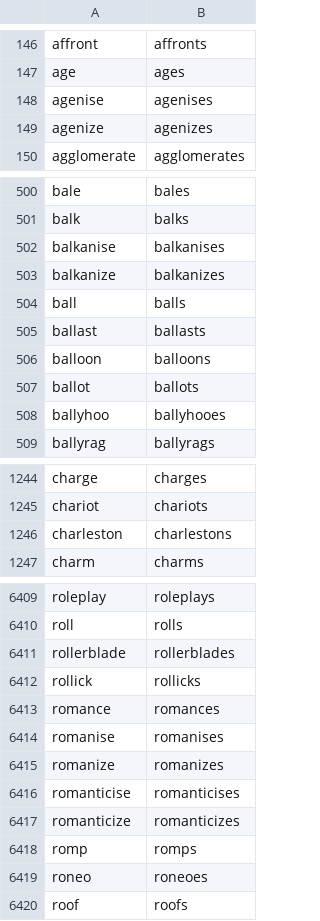
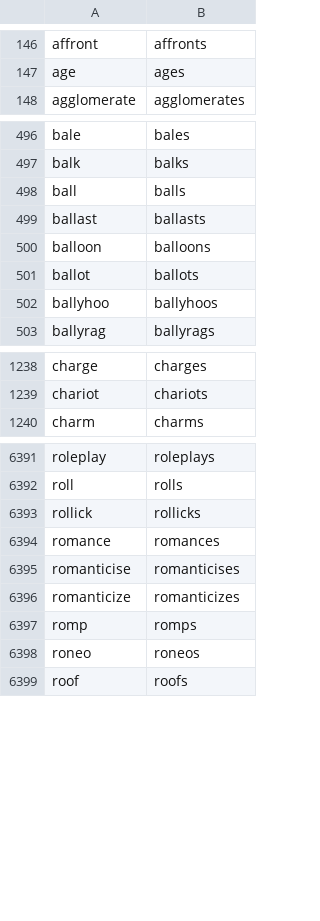
Before and after one commit to larvit/fejkdata, a TSV file: data/en_US/word-verb.tsv, drawn as a sheet; only a part is shown, gaps mark what is left out; the diff covers the shown part only.

Commit message:
Keep only lower-case WordNet words, drop its disparagement, ethnic slur and obscenity senses, spell the third person right, and ship WordNet's licence in the archives and packages

```diff
--- a/data/en_US/word-verb.tsv
+++ b/data/en_US/word-verb.tsv
@@ -147,4 +147,2 @@ affront	affronts
 age	ages
-agenise	agenises
-agenize	agenizes
 agglomerate	agglomerates
@@ -501,4 +497,2 @@ bale	bales
 balk	balks
-balkanise	balkanises
-balkanize	balkanizes
 ball	balls
@@ -507,3 +501,3 @@ balloon	balloons
 ballot	ballots
-ballyhoo	ballyhooes
+ballyhoo	ballyhoos
 ballyrag	ballyrags
@@ -1245,3 +1239,2 @@ charge	charges
 chariot	chariots
-charleston	charlestons
 charm	charms
@@ -6410,7 +6392,4 @@ roleplay	roleplays
 roll	rolls
-rollerblade	rollerblades
 rollick	rollicks
 romance	romances
-romanise	romanises
-romanize	romanizes
 romanticise	romanticises
@@ -6418,3 +6397,3 @@ romanticize	romanticizes
 romp	romps
-roneo	roneoes
+roneo	roneos
 roof	roofs
```
Also changed, not shown: 15 removed rows and 27 edited cells elsewhere in this file, data/en_US/word-adv.tsv, 6 other files.
